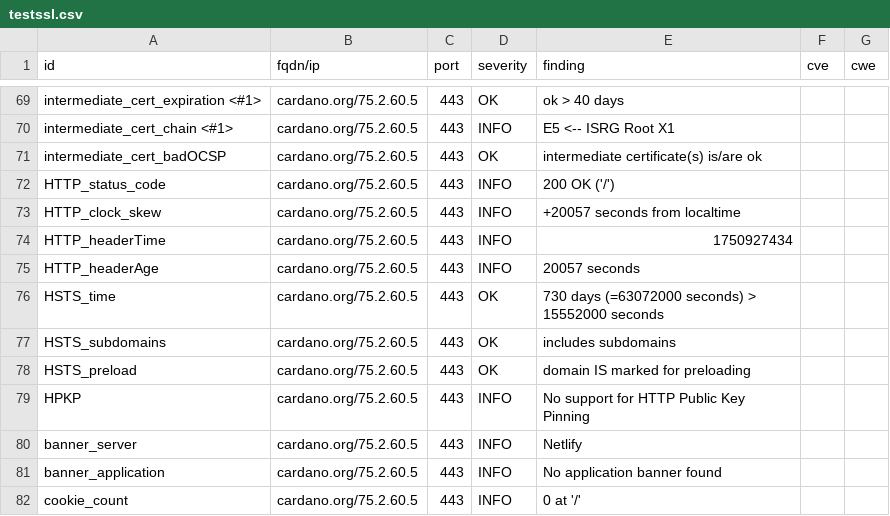
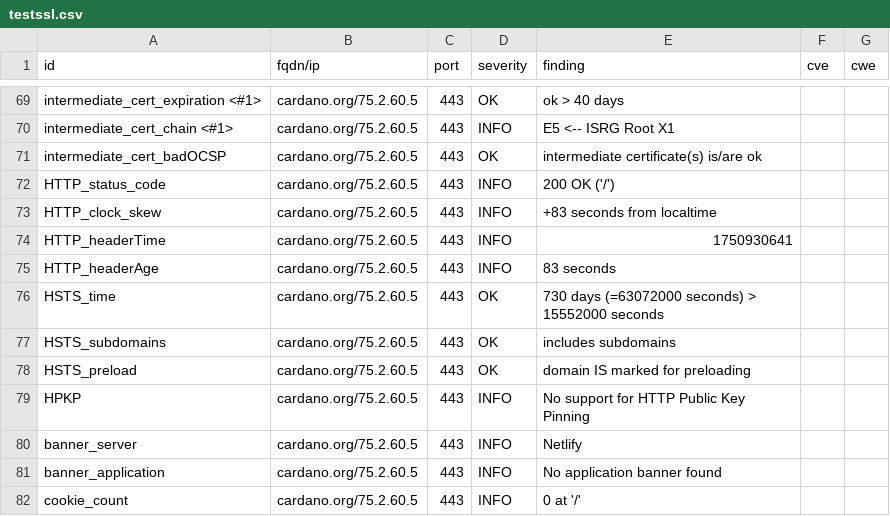
Before and after one commit to gufmar/dashlord, a CSV file: results/aHR0cHM6Ly9jYXJkYW5vLm9yZw==/testssl.csv, drawn as a sheet; only a part is shown, gaps mark what is left out.

```diff
--- a/results/aHR0cHM6Ly9jYXJkYW5vLm9yZw==/testssl.csv
+++ b/results/aHR0cHM6Ly9jYXJkYW5vLm9yZw==/testssl.csv
@@ -72,5 +72,5 @@
 "HTTP_status_code","cardano.org/75.2.60.5","443","INFO","200 OK ('/')","",""
-"HTTP_clock_skew","cardano.org/75.2.60.5","443","INFO","+20057 seconds from localtime","",""
-"HTTP_headerTime","cardano.org/75.2.60.5","443","INFO","1750927434","",""
-"HTTP_headerAge","cardano.org/75.2.60.5","443","INFO","20057 seconds","",""
+"HTTP_clock_skew","cardano.org/75.2.60.5","443","INFO","+83 seconds from localtime","",""
+"HTTP_headerTime","cardano.org/75.2.60.5","443","INFO","1750930641","",""
+"HTTP_headerAge","cardano.org/75.2.60.5","443","INFO","83 seconds","",""
 "HSTS_time","cardano.org/75.2.60.5","443","OK","730 days (=63072000 seconds) > 15552000 seconds","",""
```
Also changed, not shown: 10 other files.
